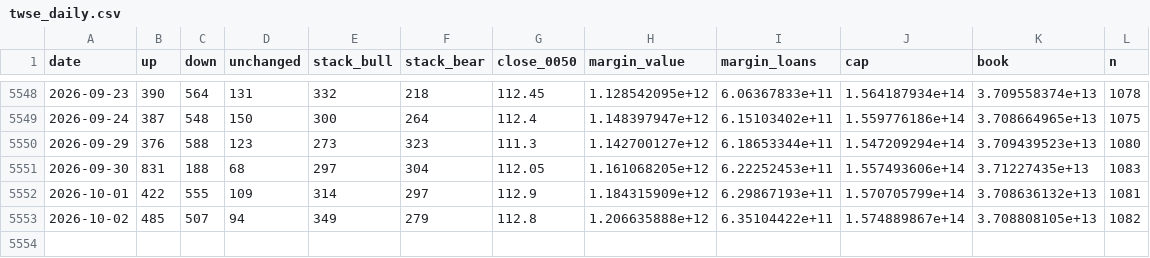
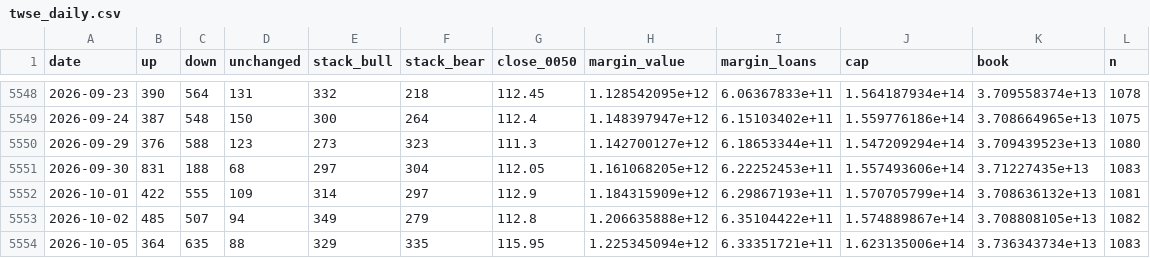
Before and after one commit to higumalu/taiex-pulse, a CSV file: twse_daily.csv, drawn as a sheet; only a part is shown, gaps mark what is left out.

```diff
--- a/twse_daily.csv
+++ b/twse_daily.csv
@@ -5553 +5553,2 @@ date,up,down,unchanged,stack_bull,stack_bear,close_0050,margin_value,margin_loan
 2026-10-02,485,507,94,349,279,112.8,1.206635888e+12,6.35104422e+11,1.574889867e+14,3.708808105e+13,1082
+2026-10-05,364,635,88,329,335,115.95,1.225345094e+12,6.33351721e+11,1.623135006e+14,3.736343734e+13,1083
```
Also changed, not shown: taiex.csv, taifex_net_oi.csv, 3 other files.
